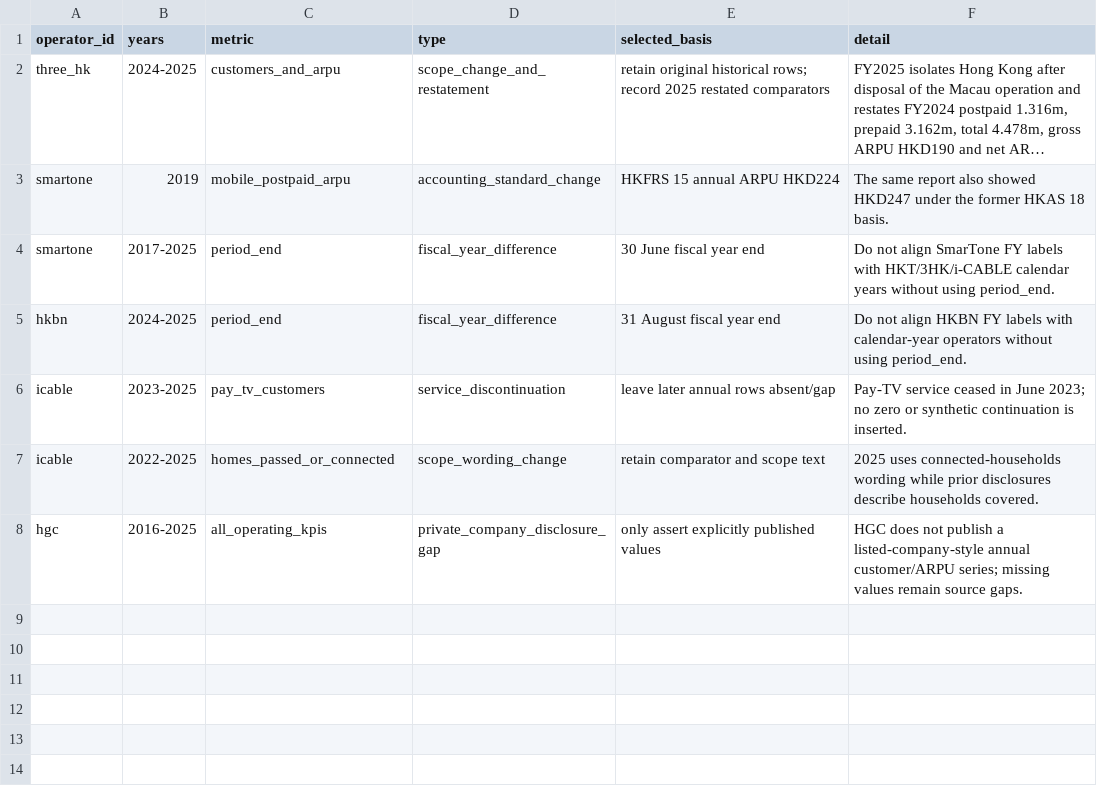
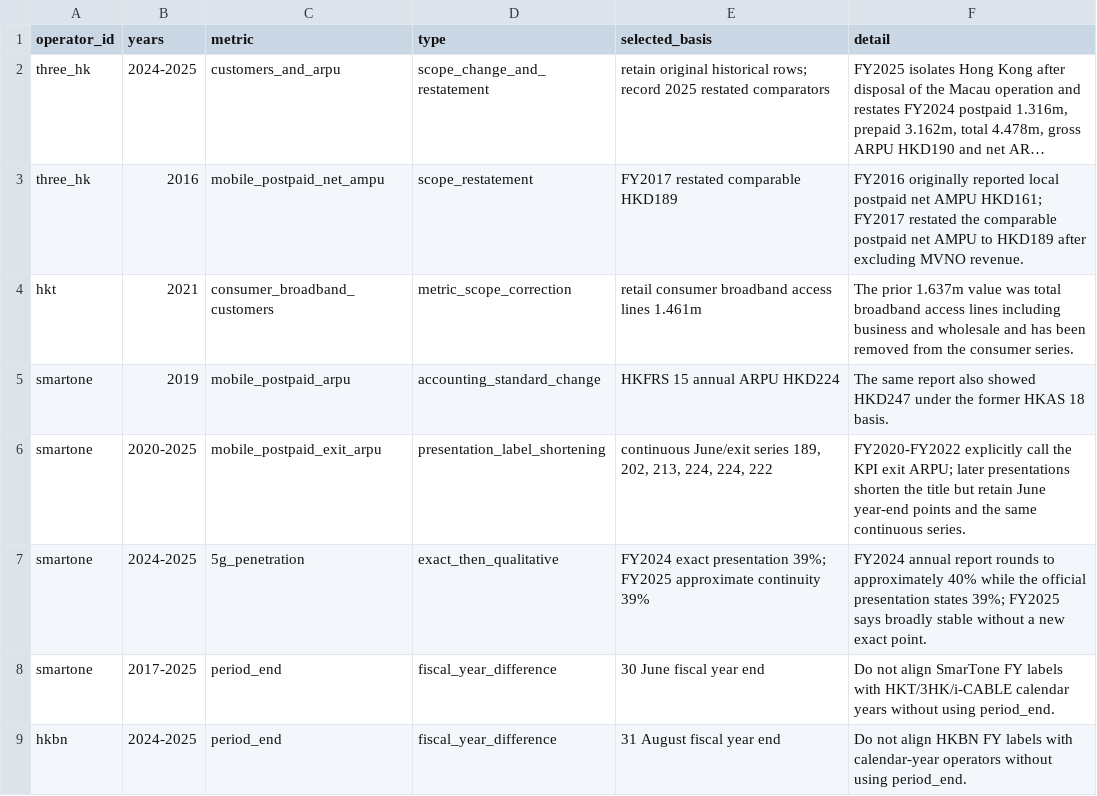
Before and after one commit to AlexLIAOPOLY/cmhk-competitive-intelligence, a CSV file: agent_knowledge/local_hk_operator_operating_metrics_2016_2025/conflicts_and_scope_breaks.csv, drawn as a sheet; only a part is shown; the shorter side is filled out with more unchanged rows; long unchanged cells end in …; the diff names each change by its address in the sheet, - before the commit and + after, or states it on an @@ line.

Commit message:
fix: audit complete ten-year competitor metrics

```diff
--- a/agent_knowledge/local_hk_operator_operating_metrics_2016_2025/conflicts_and_scope_breaks.csv
+++ b/agent_knowledge/local_hk_operator_operating_metrics_2016_2025/conflicts_and_scope_breaks.csv
+row 3: three_hk | 2016 | mobile_postpaid_net_ampu | scope_restatement | FY2017 restated comparable HKD189 | FY2016 originally reported local postpaid net AMPU HKD161; FY2017 restated the comparable postpaid net AMPU to HKD189 after excluding MVNO revenue.
+row 4: hkt | 2021 | consumer_broadband_customers | metric_scope_correction | retail consumer broadband access lines 1.461m | The prior 1.637m value was total broadband access lines including business and wholesale and has been removed from the consumer series.
+row 6: smartone | 2020-2025 | mobile_postpaid_exit_arpu | presentation_label_shortening | continuous June/exit series 189, 202, 213, 224, 224, 222 | FY2020-FY2022 explicitly call the KPI exit ARPU; later presentations shorten the title but retain June year-end points and the same continuous series.
+row 7: smartone | 2024-2025 | 5g_penetration | exact_then_qualitative | FY2024 exact presentation 39%; FY2025 approximate continuity 39% | FY2024 annual report rounds to approximately 40% while the official presentation states 39%; FY2025 says broadly stable without a new exact point.
```
Also changed, not shown: 17 other files.
